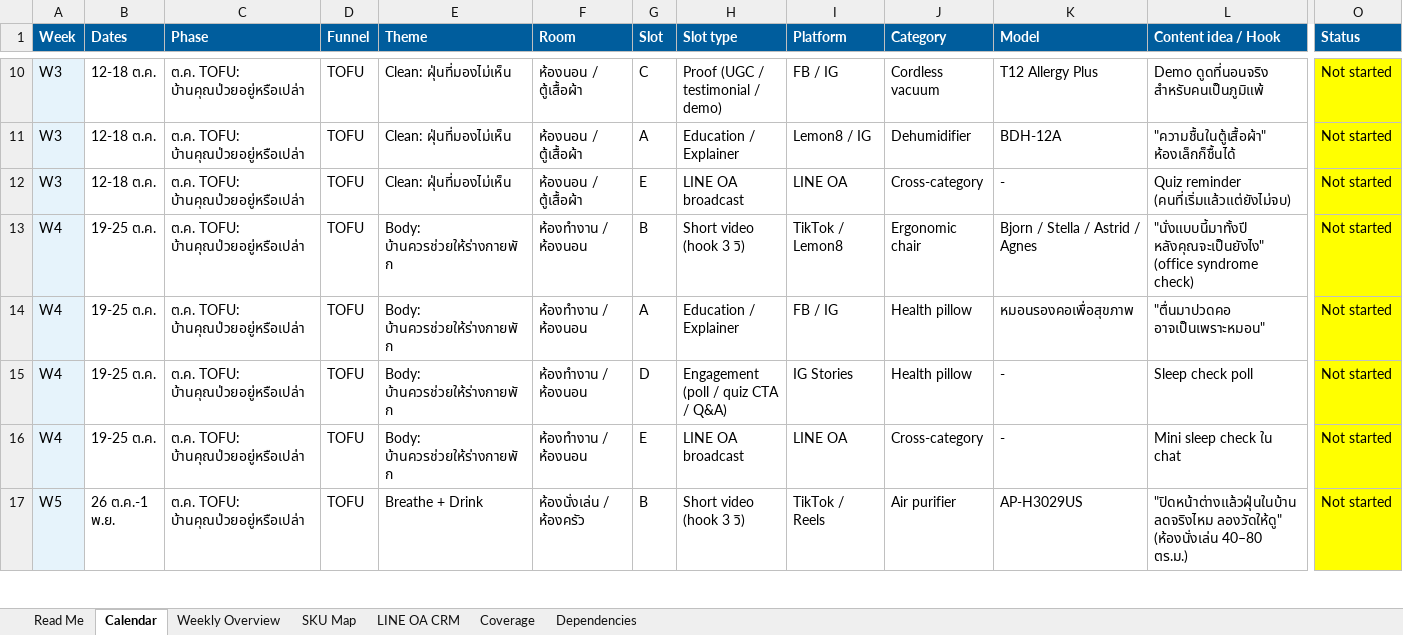
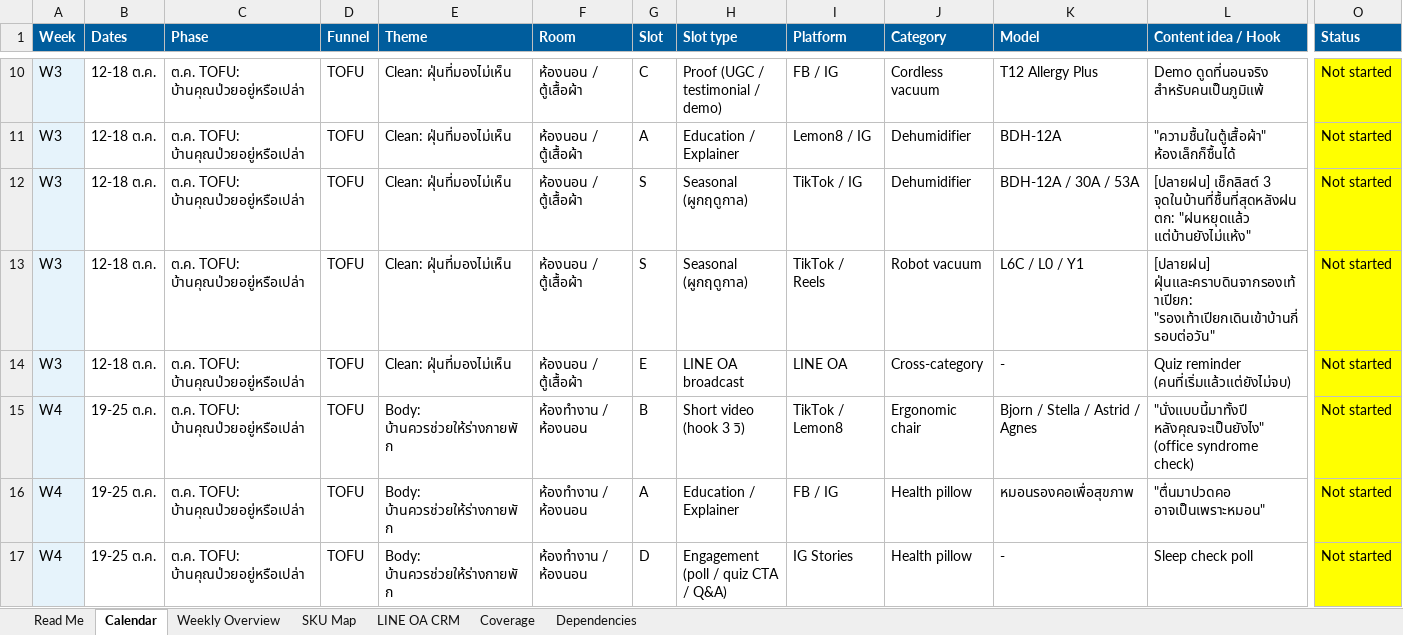
Before and after one commit to bass-7806/Marketing, an Excel workbook: campaign/2026-q4-home-checkup/Bwell_Q4-2026_Home-Checkup_Content-Calendar.xlsx, sheet Calendar, drawn as a sheet; only a part is shown, gaps mark what is left out; the shorter side is filled out with more unchanged rows; values as stored, in another font and other column widths than the file's, no borders; rows hold the shown columns only; the diff covers the shown part only; the diff names each change by its address in the sheet, - before the commit and + after, or states it on an @@ line.

```diff
--- a/campaign/2026-q4-home-checkup/Bwell_Q4-2026_Home-Checkup_Content-Calendar.xlsx (sheet Calendar)
+++ b/campaign/2026-q4-home-checkup/Bwell_Q4-2026_Home-Checkup_Content-Calendar.xlsx (sheet Calendar)
+row 12: W3 | 12-18 ต.ค. | ต.ค. TOFU: บ้านคุณป่วยอยู่หรือเปล่า | TOFU | Clean: ฝุ่นที่มองไม่เห็น | ห้องนอน / ตู้เสื้อผ้า | S | Seasonal (ผูกฤดูกาล) | TikTok / IG | Dehumidifier | BDH-12A / 30A / 53A | [ปลายฝน] เช็กลิสต์ 3 จุดในบ้านที่ชื้นที่สุดหลังฝนตก: "ฝนหยุดแล้ว แต่บ้านยังไม่แห้ง" | Not started
+row 13: W3 | 12-18 ต.ค. | ต.ค. TOFU: บ้านคุณป่วยอยู่หรือเปล่า | TOFU | Clean: ฝุ่นที่มองไม่เห็น | ห้องนอน / ตู้เสื้อผ้า | S | Seasonal (ผูกฤดูกาล) | TikTok / Reels | Robot vacuum | L6C / L0 / Y1 | [ปลายฝน] ฝุ่นและคราบดินจากรองเท้าเปียก: "รองเท้าเปียกเดินเข้าบ้านกี่รอบต่อวัน" | Not started
```
Also changed, not shown: 13 added rows elsewhere in this sheet, sheet Coverage, sheet Weekly Overview, sheet Read Me, 4 other files.
